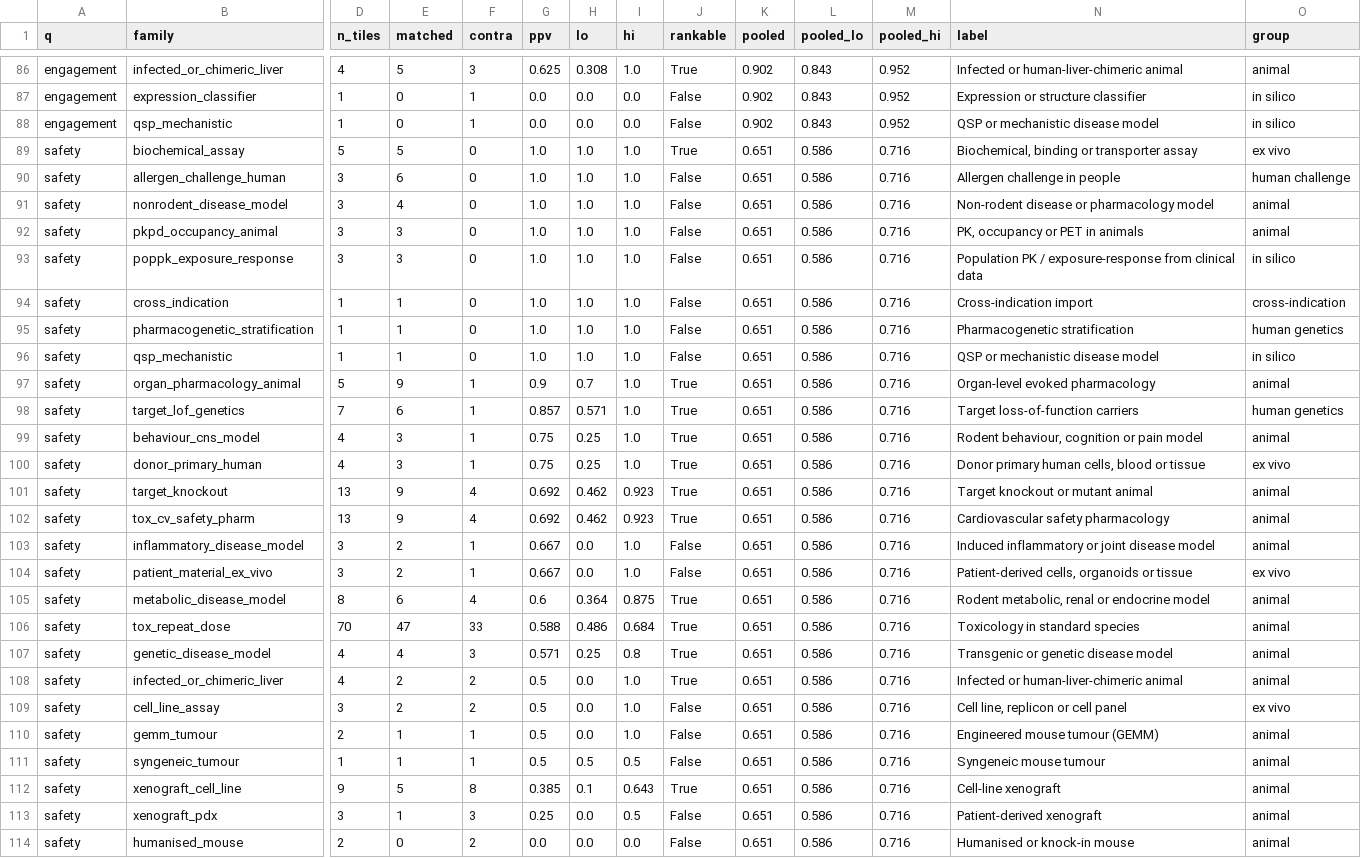
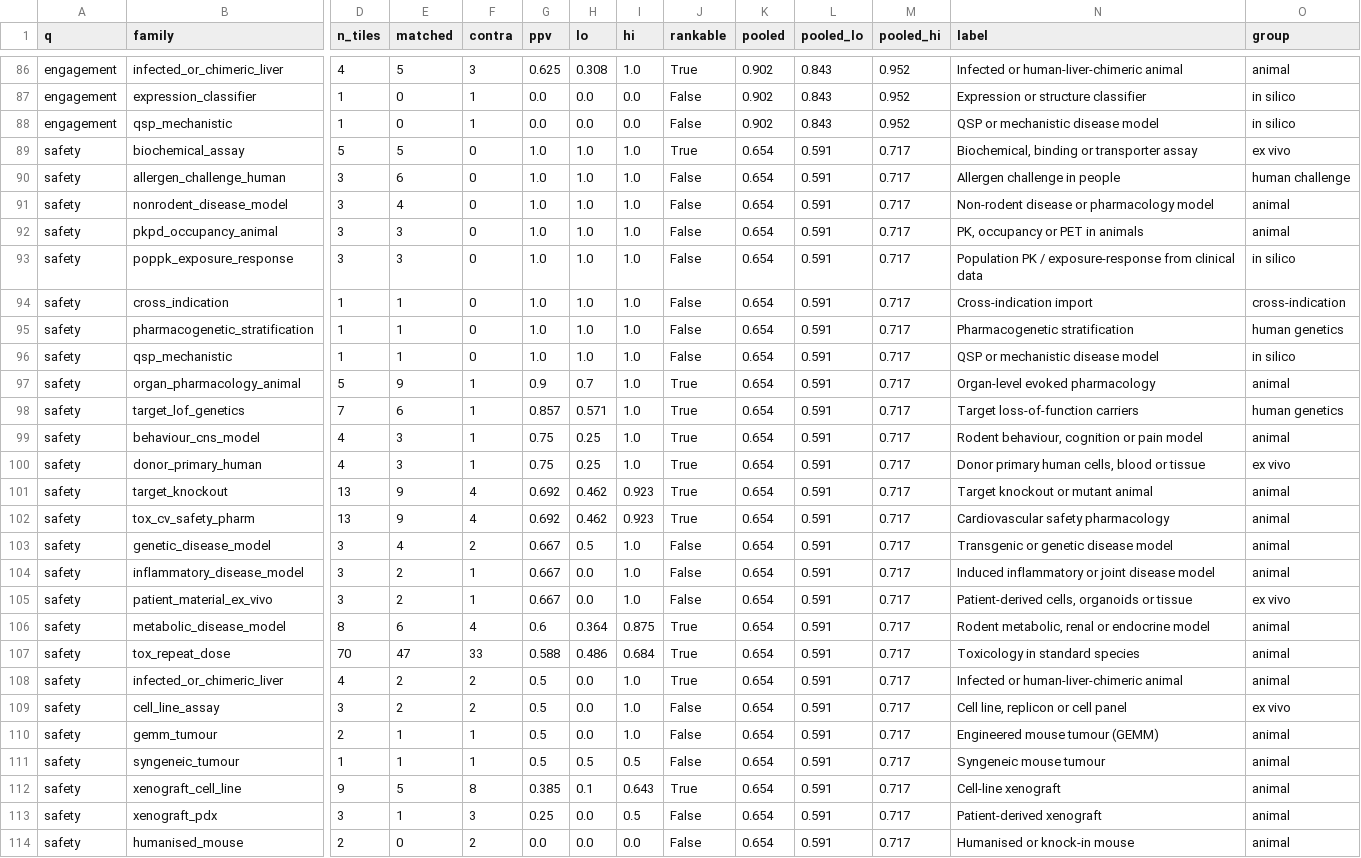
Before and after one commit to dryingpaint/predictive-validity, a CSV file: analyses/model-system-atlas/lessons/family_rates.csv, drawn as a sheet; only a part is shown, gaps mark what is left out; removed rows and columns are numbered as before the commit, all else as after; rows hold the shown columns only; the diff names each change by its address in the sheet, - before the commit and + after, or states it on an @@ line.

```diff
--- a/analyses/model-system-atlas/lessons/family_rates.csv
+++ b/analyses/model-system-atlas/lessons/family_rates.csv
-K89:K102 (pooled): 0.651
+K89:K102 (pooled): 0.654
-L89:L102 (pooled_lo): 0.586
+L89:L102 (pooled_lo): 0.591
-M89:M102 (pooled_hi): 0.716
+M89:M102 (pooled_hi): 0.717
+row 103: safety | genetic_disease_model | 3 | 4 | 2 | 0.667 | 0.5 | 1.0 | False | 0.654 | 0.591 | 0.717 | Transgenic or genetic disease model | animal
-K104:K107 (pooled): 0.651
+K104:K107 (pooled): 0.654
-L104:L107 (pooled_lo): 0.586
+L104:L107 (pooled_lo): 0.591
-M104:M107 (pooled_hi): 0.716
+M104:M107 (pooled_hi): 0.717
-row 107: safety | genetic_disease_model | 4 | 4 | 3 | 0.571 | 0.25 | 0.8 | True | 0.651 | 0.586 | 0.716 | Transgenic or genetic disease model | animal
-K108:K114 (pooled): 0.651
+K108:K114 (pooled): 0.654
-L108:L114 (pooled_lo): 0.586
+L108:L114 (pooled_lo): 0.591
-M108:M114 (pooled_hi): 0.716
+M108:M114 (pooled_hi): 0.717
```
Also changed, not shown: analyses/model-system-atlas/lessons/family_rates_by_outcome.csv, analyses/model-system-atlas/lessons/safety_misses.csv, 18 other files.
